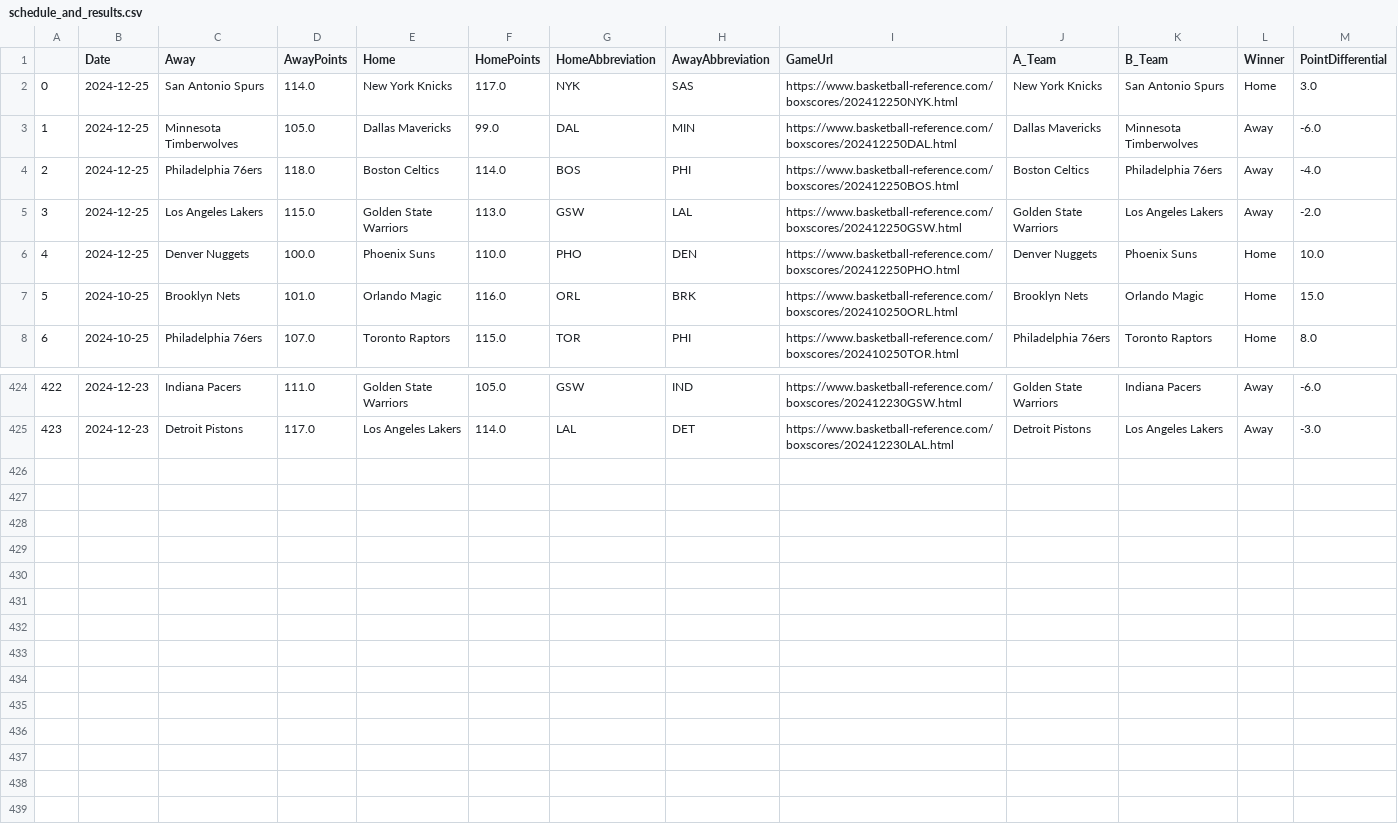
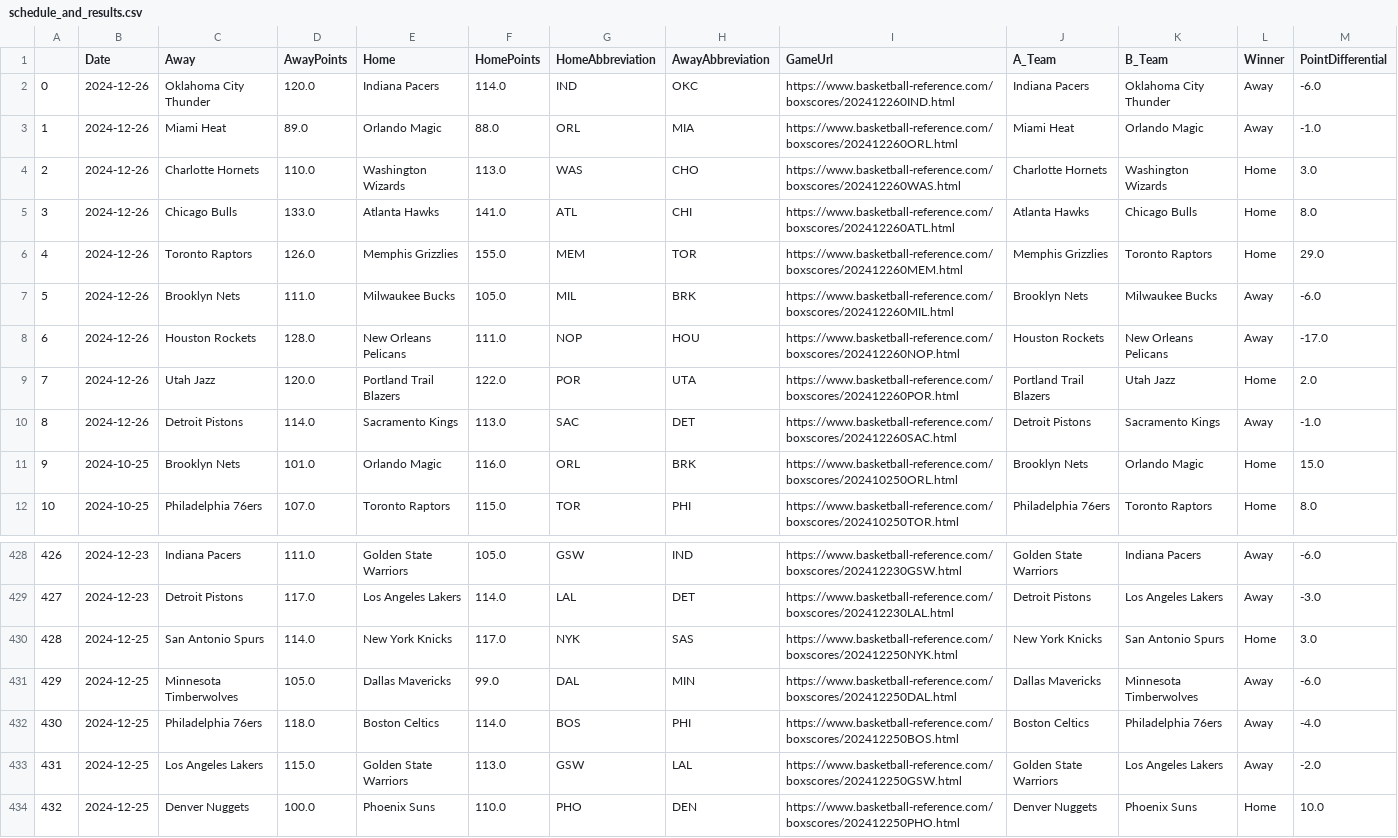
Before and after one commit to wmjs/nba-predictor, a CSV file: nba_data/schedule_and_results.csv, drawn as a sheet; only a part is shown, gaps mark what is left out; addresses are those after the commit; the diff names each change by its address in the sheet, - before the commit and + after, or states it on an @@ line.

```diff
--- a/nba_data/schedule_and_results.csv
+++ b/nba_data/schedule_and_results.csv
+row 2: 0 | 2024-12-26 | Oklahoma City Thunder | 120.0 | Indiana Pacers | 114.0 | IND | OKC | https://www.basketball-reference.com/boxscores/202412260IND.html | Indiana Pacers | Oklahoma City Thunder | Away | -6.0
+row 3: 1 | 2024-12-26 | Miami Heat | 89.0 | Orlando Magic | 88.0 | ORL | MIA | https://www.basketball-reference.com/boxscores/202412260ORL.html | Miami Heat | Orlando Magic | Away | -1.0
+row 4: 2 | 2024-12-26 | Charlotte Hornets | 110.0 | Washington Wizards | 113.0 | WAS | CHO | https://www.basketball-reference.com/boxscores/202412260WAS.html | Charlotte Hornets | Washington Wizards | Home | 3.0
+row 5: 3 | 2024-12-26 | Chicago Bulls | 133.0 | Atlanta Hawks | 141.0 | ATL | CHI | https://www.basketball-reference.com/boxscores/202412260ATL.html | Atlanta Hawks | Chicago Bulls | Home | 8.0
+row 6: 4 | 2024-12-26 | Toronto Raptors | 126.0 | Memphis Grizzlies | 155.0 | MEM | TOR | https://www.basketball-reference.com/boxscores/202412260MEM.html | Memphis Grizzlies | Toronto Raptors | Home | 29.0
+row 7: 5 | 2024-12-26 | Brooklyn Nets | 111.0 | Milwaukee Bucks | 105.0 | MIL | BRK | https://www.basketball-reference.com/boxscores/202412260MIL.html | Brooklyn Nets | Milwaukee Bucks | Away | -6.0
+row 8: 6 | 2024-12-26 | Houston Rockets | 128.0 | New Orleans Pelicans | 111.0 | NOP | HOU | https://www.basketball-reference.com/boxscores/202412260NOP.html | Houston Rockets | New Orleans Pelicans | Away | -17.0
+row 9: 7 | 2024-12-26 | Utah Jazz | 120.0 | Portland Trail Blazers | 122.0 | POR | UTA | https://www.basketball-reference.com/boxscores/202412260POR.html | Portland Trail Blazers | Utah Jazz | Home | 2.0
+row 10: 8 | 2024-12-26 | Detroit Pistons | 114.0 | Sacramento Kings | 113.0 | SAC | DET | https://www.basketball-reference.com/boxscores/202412260SAC.html | Detroit Pistons | Sacramento Kings | Away | -1.0
@@ column A renumbered between rows 11 and 429 @@
@@ row 2 moved to row 430: 428 @@
@@ row 3 moved to row 431: 429 @@
@@ row 4 moved to row 432: 430 @@
@@ row 5 moved to row 433: 431 @@
@@ row 6 moved to row 434: 432 @@
```
Also changed, not shown: nba_data/away_games_stats.csv, nba_data/combined_schedule_and_game_stats.csv, 6 other files.
